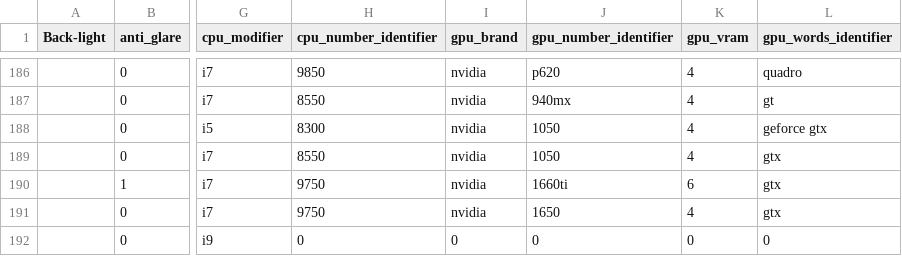
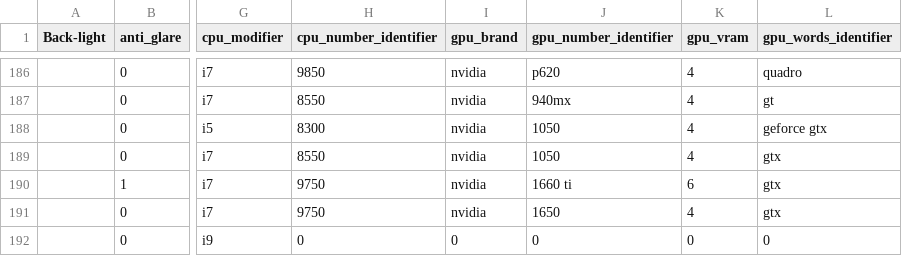
Before and after one commit to halladj/data_set, a CSV file: datasets/labtops/final.csv, drawn as a sheet; only a part is shown, gaps mark what is left out; the diff names each change by its address in the sheet, - before the commit and + after, or states it on an @@ line.

Commit message:
pipi popo

```diff
--- a/datasets/labtops/final.csv
+++ b/datasets/labtops/final.csv
-J190 (gpu_number_identifier): 1660ti
+J190 (gpu_number_identifier): 1660 ti
```
